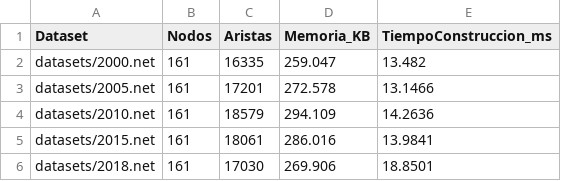
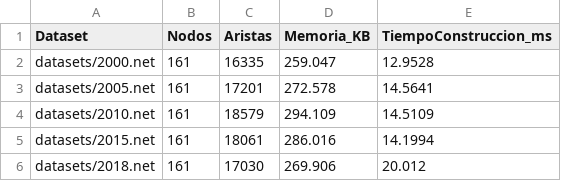
Before and after one commit to javier69882/Tarea_semestral_estructura_datos, a CSV file: memoria_trade.csv, drawn as a sheet.

```diff
--- a/memoria_trade.csv
+++ b/memoria_trade.csv
@@ -1,6 +1,6 @@
 Dataset,Nodos,Aristas,Memoria_KB,TiempoConstruccion_ms
-datasets/2000.net,161,16335,259.047,13.482
-datasets/2005.net,161,17201,272.578,13.1466
-datasets/2010.net,161,18579,294.109,14.2636
-datasets/2015.net,161,18061,286.016,13.9841
-datasets/2018.net,161,17030,269.906,18.8501
+datasets/2000.net,161,16335,259.047,12.9528
+datasets/2005.net,161,17201,272.578,14.5641
+datasets/2010.net,161,18579,294.109,14.5109
+datasets/2015.net,161,18061,286.016,14.1994
+datasets/2018.net,161,17030,269.906,20.012
```
Also changed, not shown: resultados_trade.csv, 5 other files.
